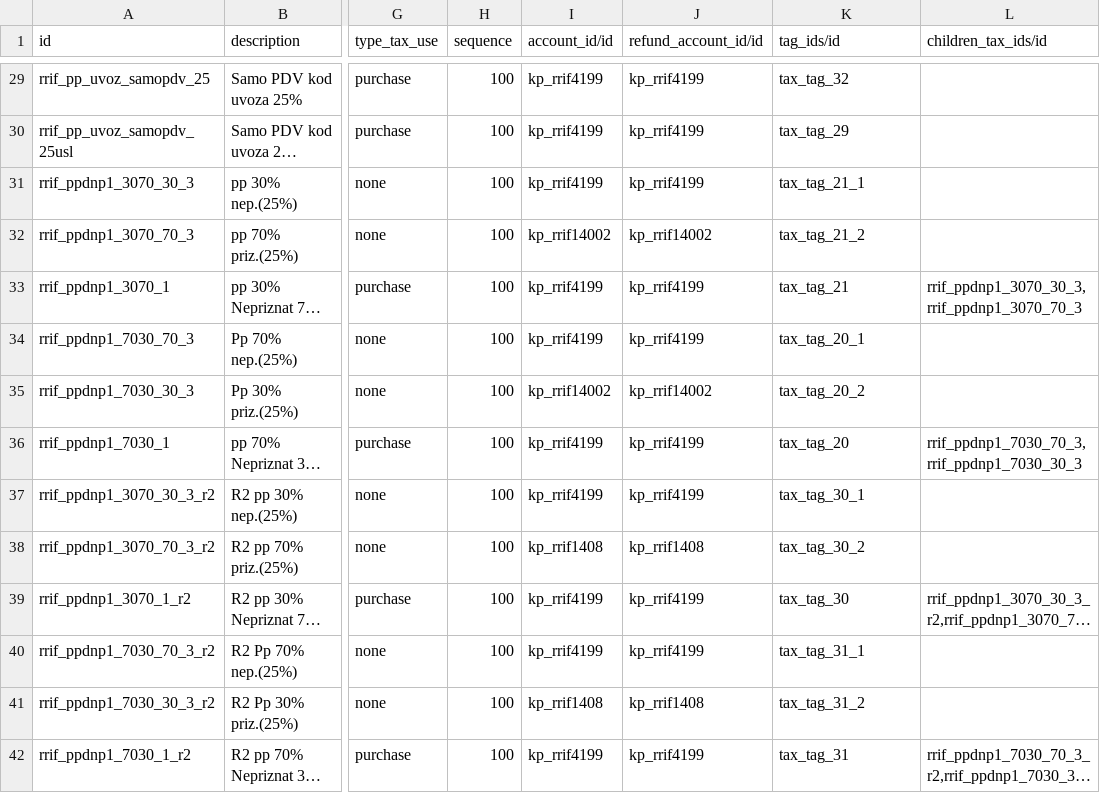
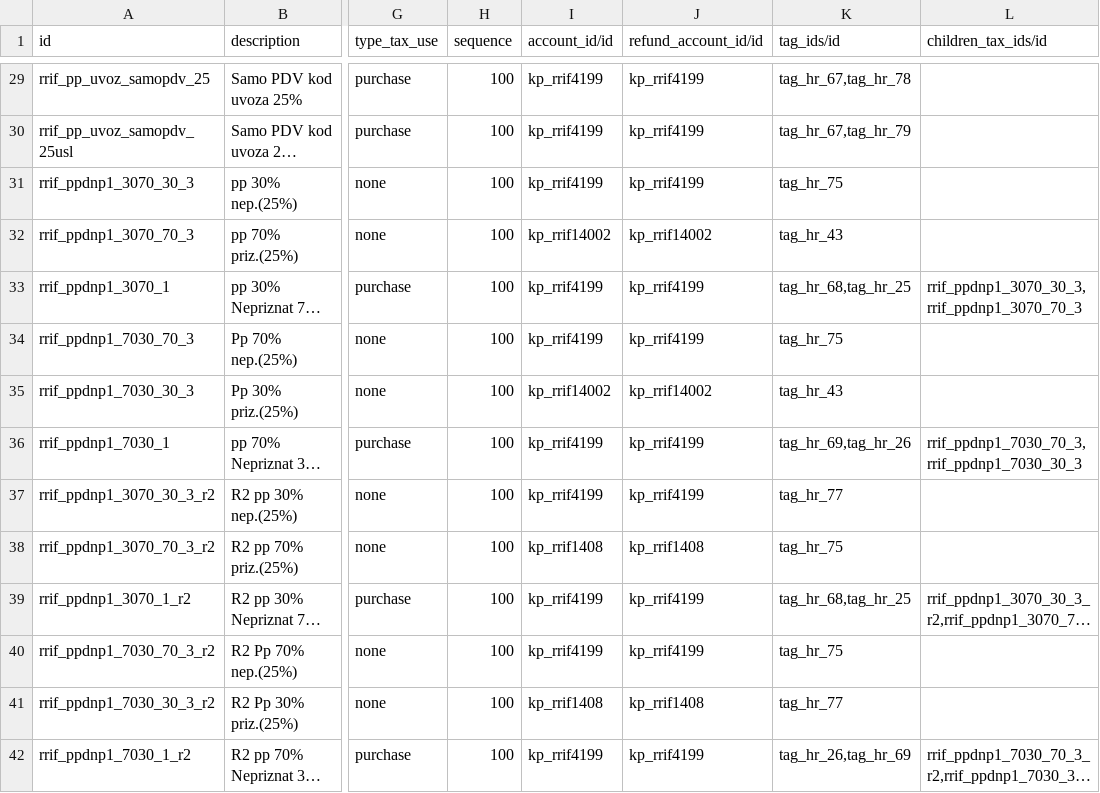
Before and after one commit to cogitoweb/OCB, a CSV file: addons/l10n_hr/data/account.tax.template.csv, drawn as a sheet; only a part is shown, gaps mark what is left out; long unchanged cells end in …; the diff covers the shown part only; the diff names each change by its address in the sheet, - before the commit and + after, or states it on an @@ line.

```diff
--- a/addons/l10n_hr/data/account.tax.template.csv
+++ b/addons/l10n_hr/data/account.tax.template.csv
-K29 (tag_ids/id): tax_tag_32
+K29 (tag_ids/id): tag_hr_67,tag_hr_78
-K30 (tag_ids/id): tax_tag_29
+K30 (tag_ids/id): tag_hr_67,tag_hr_79
-K31 (tag_ids/id): tax_tag_21_1
+K31 (tag_ids/id): tag_hr_75
-K32 (tag_ids/id): tax_tag_21_2
+K32 (tag_ids/id): tag_hr_43
-K33 (tag_ids/id): tax_tag_21
+K33 (tag_ids/id): tag_hr_68,tag_hr_25
-K34 (tag_ids/id): tax_tag_20_1
+K34 (tag_ids/id): tag_hr_75
-K35 (tag_ids/id): tax_tag_20_2
+K35 (tag_ids/id): tag_hr_43
-K36 (tag_ids/id): tax_tag_20
+K36 (tag_ids/id): tag_hr_69,tag_hr_26
-K37 (tag_ids/id): tax_tag_30_1
+K37 (tag_ids/id): tag_hr_77
-K38 (tag_ids/id): tax_tag_30_2
+K38 (tag_ids/id): tag_hr_75
-K39 (tag_ids/id): tax_tag_30
+K39 (tag_ids/id): tag_hr_68,tag_hr_25
-K40 (tag_ids/id): tax_tag_31_1
+K40 (tag_ids/id): tag_hr_75
-K41 (tag_ids/id): tax_tag_31_2
+K41 (tag_ids/id): tag_hr_77
-K42 (tag_ids/id): tax_tag_31
+K42 (tag_ids/id): tag_hr_26,tag_hr_69
```
Also changed, not shown: 27 edited cells elsewhere in this file, 1 other file.
